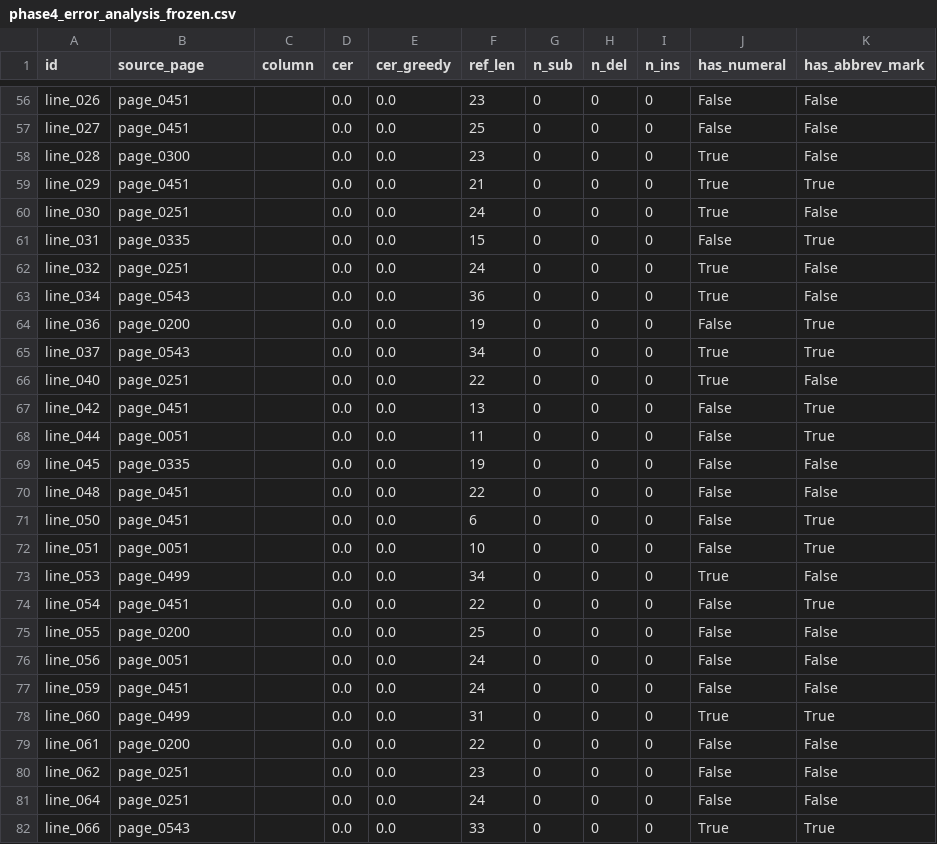
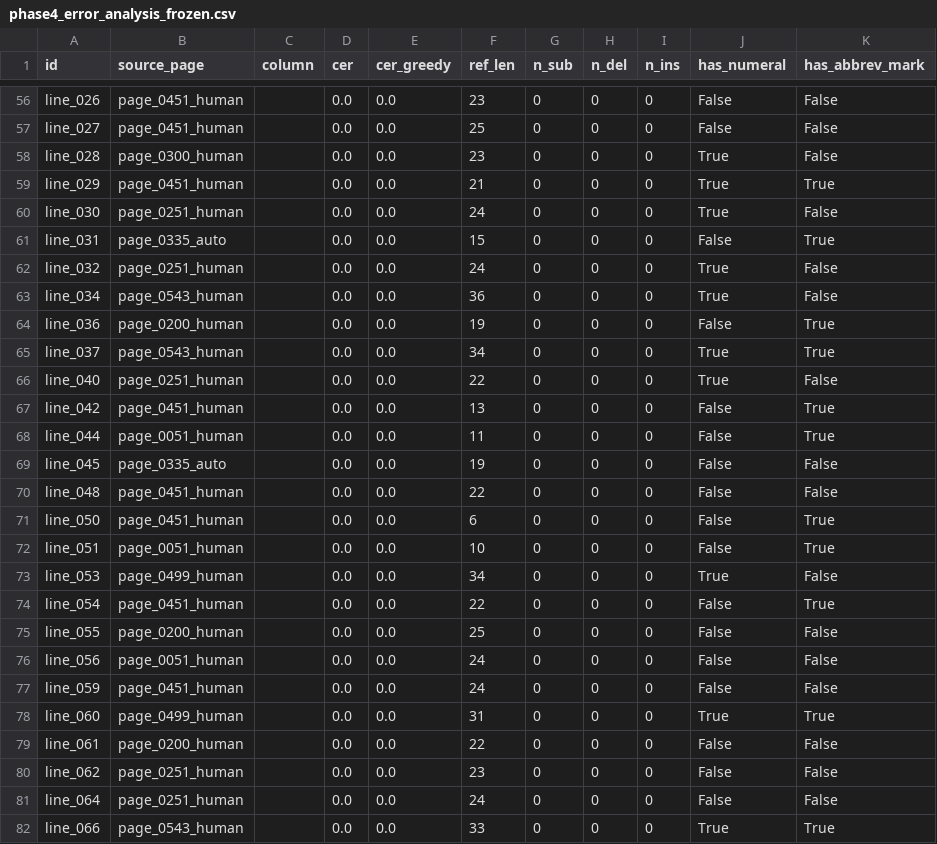
Before and after one commit to andylitalo/grabar-ocr, a CSV file: reports/phase4_error_analysis_frozen.csv, drawn as a sheet; only a part is shown, gaps mark what is left out; the diff covers the shown part only; the diff names each change by its address in the sheet, - before the commit and + after, or states it on an @@ line.

```diff
--- a/reports/phase4_error_analysis_frozen.csv
+++ b/reports/phase4_error_analysis_frozen.csv
-B56:B57 (source_page): page_0451
+B56:B57 (source_page): page_0451_human
-B58 (source_page): page_0300
+B58 (source_page): page_0300_human
-B59 (source_page): page_0451
+B59 (source_page): page_0451_human
-B60 (source_page): page_0251
+B60 (source_page): page_0251_human
-B61 (source_page): page_0335
+B61 (source_page): page_0335_auto
-B62 (source_page): page_0251
+B62 (source_page): page_0251_human
-B63 (source_page): page_0543
+B63 (source_page): page_0543_human
-B64 (source_page): page_0200
+B64 (source_page): page_0200_human
-B65 (source_page): page_0543
+B65 (source_page): page_0543_human
-B66 (source_page): page_0251
+B66 (source_page): page_0251_human
-B67 (source_page): page_0451
+B67 (source_page): page_0451_human
-B68 (source_page): page_0051
+B68 (source_page): page_0051_human
-B69 (source_page): page_0335
+B69 (source_page): page_0335_auto
-B70:B71 (source_page): page_0451
+B70:B71 (source_page): page_0451_human
-B72 (source_page): page_0051
+B72 (source_page): page_0051_human
-B73 (source_page): page_0499
+B73 (source_page): page_0499_human
-B74 (source_page): page_0451
+B74 (source_page): page_0451_human
-B75 (source_page): page_0200
+B75 (source_page): page_0200_human
-B76 (source_page): page_0051
+B76 (source_page): page_0051_human
-B77 (source_page): page_0451
+B77 (source_page): page_0451_human
-B78 (source_page): page_0499
+B78 (source_page): page_0499_human
-B79 (source_page): page_0200
+B79 (source_page): page_0200_human
-B80:B81 (source_page): page_0251
+B80:B81 (source_page): page_0251_human
-B82 (source_page): page_0543
+B82 (source_page): page_0543_human
```
Also changed, not shown: 73 edited cells elsewhere in this file, reports/phase4_newpage_page_0400.csv, reports/phase4_train_example_loss.csv, 44 other files.
